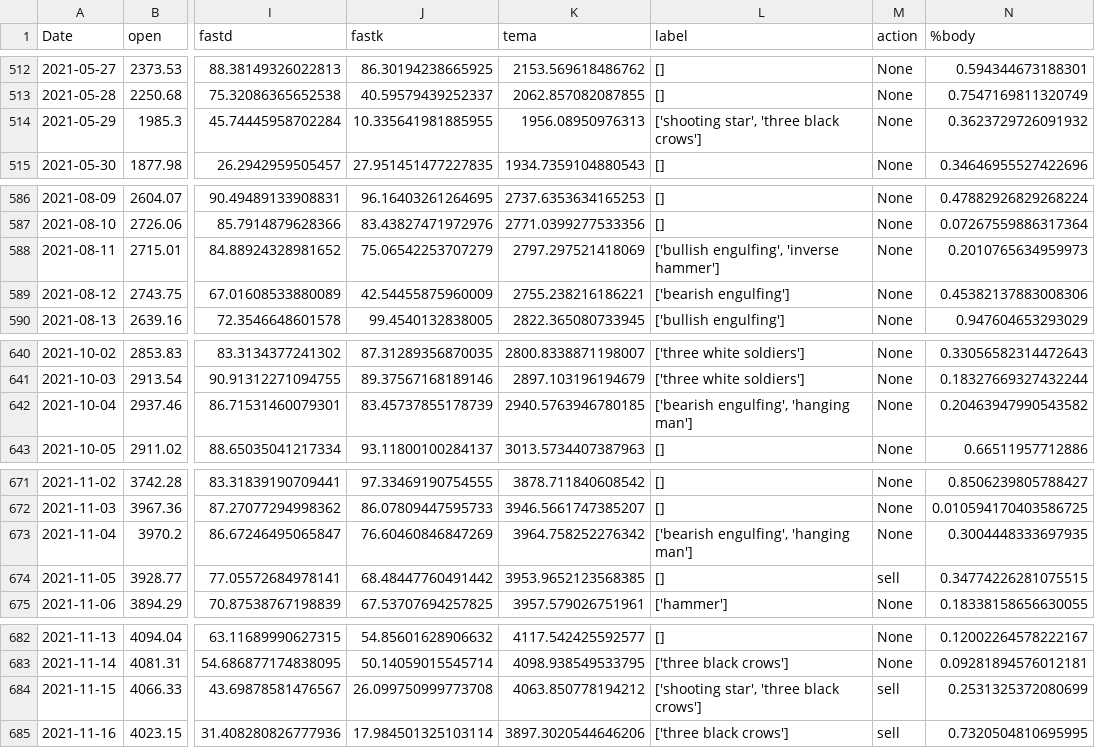
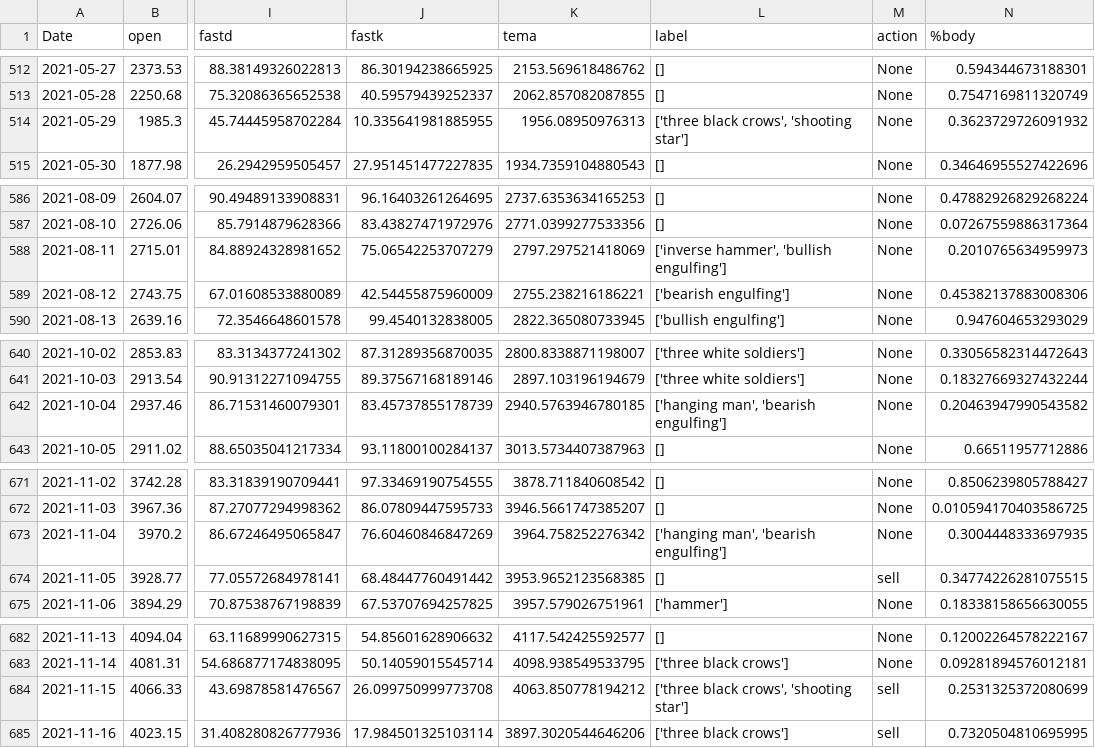
Before and after one commit to KalcMatej99/DQN-Trading, a CSV file: Data/ETH-EUR/data_processed.csv, drawn as a sheet; only a part is shown, gaps mark what is left out; the diff covers the shown part only; the diff names each change by its address in the sheet, - before the commit and + after, or states it on an @@ line.

```diff
--- a/Data/ETH-EUR/data_processed.csv
+++ b/Data/ETH-EUR/data_processed.csv
-L514 (label): ['shooting star', 'three black crows']
+L514 (label): ['three black crows', 'shooting star']
-L588 (label): ['bullish engulfing', 'inverse hammer']
+L588 (label): ['inverse hammer', 'bullish engulfing']
-L642 (label): ['bearish engulfing', 'hanging man']
+L642 (label): ['hanging man', 'bearish engulfing']
-L673 (label): ['bearish engulfing', 'hanging man']
+L673 (label): ['hanging man', 'bearish engulfing']
-L684 (label): ['shooting star', 'three black crows']
+L684 (label): ['three black crows', 'shooting star']
```
Also changed, not shown: 6 edited cells elsewhere in this file, Data/BTC-EUR/data_processed.csv, 4 other files.
